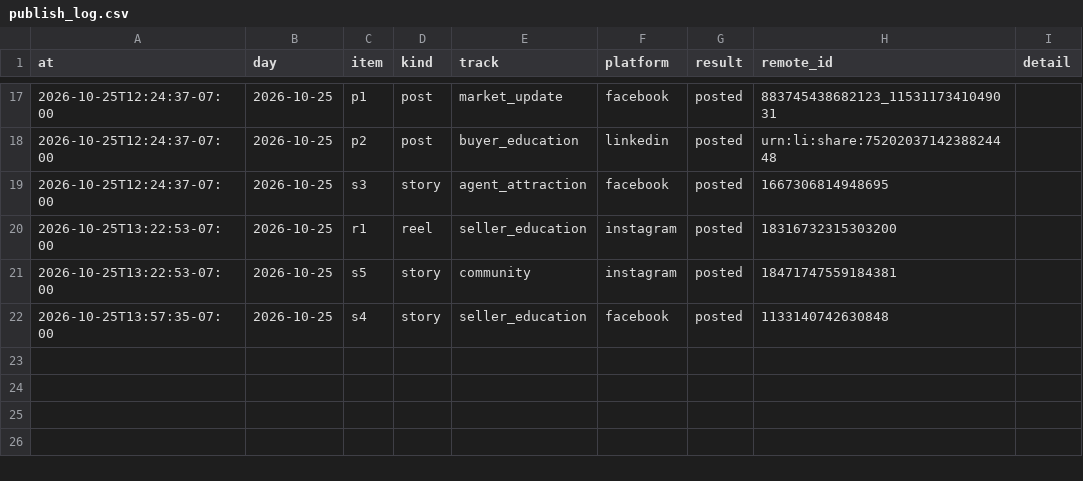
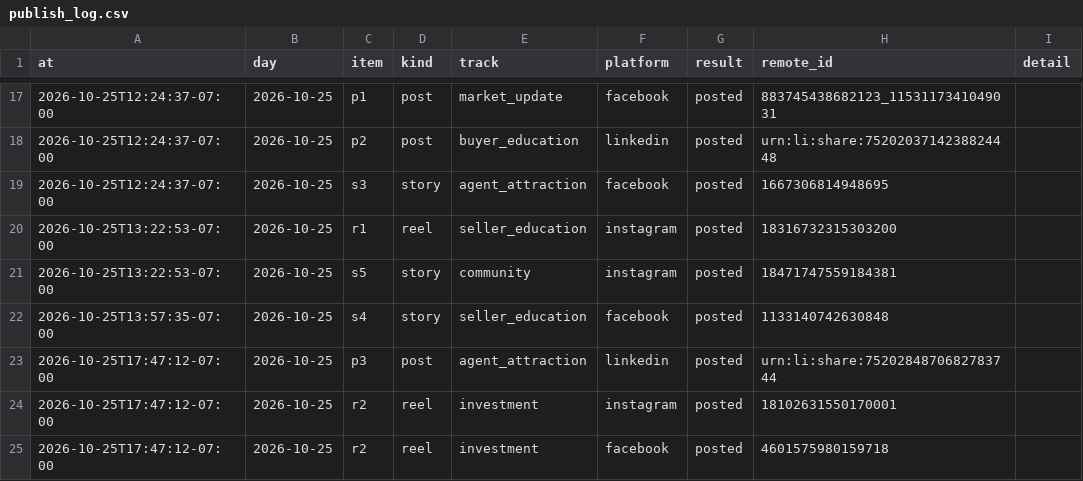
Before and after one commit to memorialdinh/memo-social-bot, a CSV file: data/publish_log.csv, drawn as a sheet; only a part is shown, gaps mark what is left out.

Commit message:
bot: published

```diff
--- a/data/publish_log.csv
+++ b/data/publish_log.csv
@@ -22 +22,4 @@ at,day,item,kind,track,platform,result,remote_id,detail
 2026-10-25T13:57:35-07:00,2026-10-25,s4,story,seller_education,facebook,posted,1133140742630848,
+2026-10-25T17:47:12-07:00,2026-10-25,p3,post,agent_attraction,linkedin,posted,urn:li:share:7520284870682783744,
+2026-10-25T17:47:12-07:00,2026-10-25,r2,reel,investment,instagram,posted,18102631550170001,
+2026-10-25T17:47:12-07:00,2026-10-25,r2,reel,investment,facebook,posted,4601575980159718,
```
Also changed, not shown: 2 other files.
